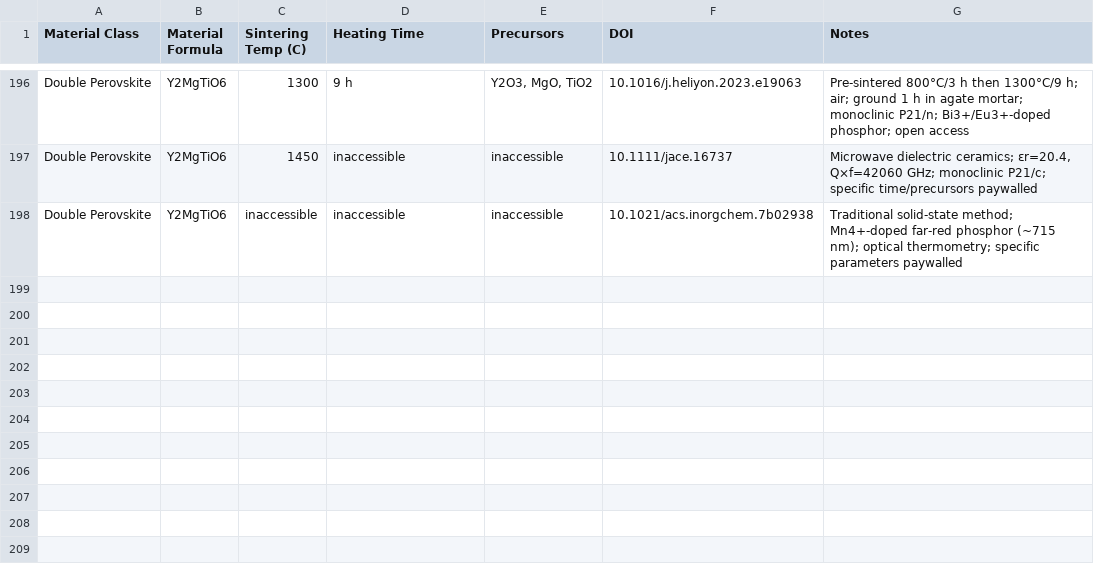
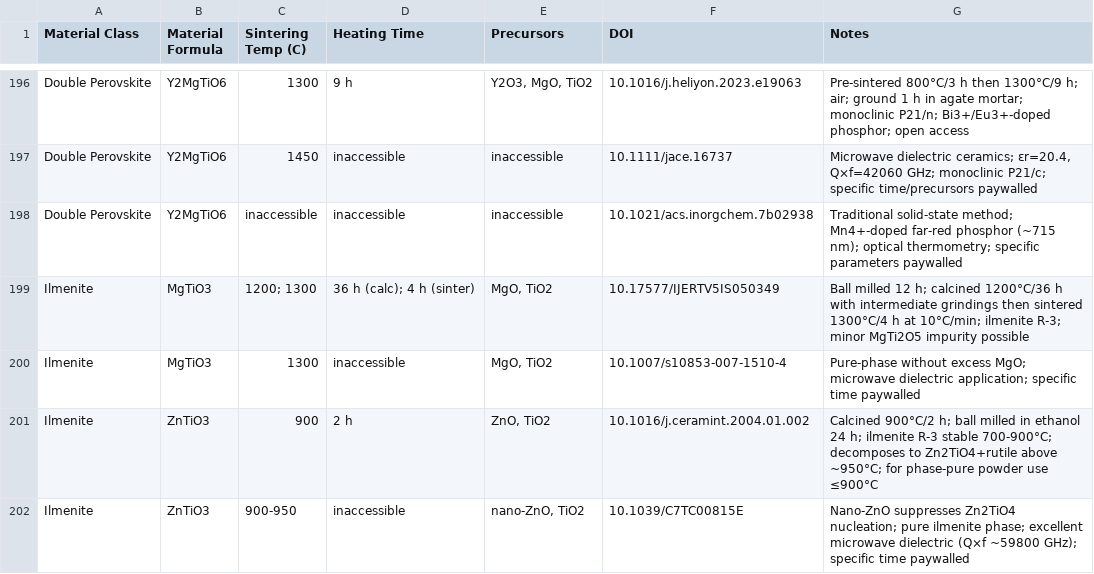
Before and after one commit to ColinBundschu/literature-search, a CSV file: synthesis_recipes.csv, drawn as a sheet; only a part is shown, gaps mark what is left out; the diff names each change by its address in the sheet, - before the commit and + after, or states it on an @@ line.

```diff
--- a/synthesis_recipes.csv
+++ b/synthesis_recipes.csv
+row 199: Ilmenite | MgTiO3 | 1200; 1300 | 36 h (calc); 4 h (sinter) | MgO, TiO2 | 10.17577/IJERTV5IS050349 | Ball milled 12 h; calcined 1200°C/36 h with intermediate grindings then sintered 1300°C/4 h at 10°C/min; ilmenite R-3; minor MgTi2O5 impurity possible
+row 200: Ilmenite | MgTiO3 | 1300 | inaccessible | MgO, TiO2 | 10.1007/s10853-007-1510-4 | Pure-phase without excess MgO; microwave dielectric application; specific time paywalled
+row 201: Ilmenite | ZnTiO3 | 900 | 2 h | ZnO, TiO2 | 10.1016/j.ceramint.2004.01.002 | Calcined 900°C/2 h; ball milled in ethanol 24 h; ilmenite R-3 stable 700-900°C; decomposes to Zn2TiO4+rutile above ~950°C; for phase-pure powder use ≤900°C
+row 202: Ilmenite | ZnTiO3 | 900-950 | inaccessible | nano-ZnO, TiO2 | 10.1039/C7TC00815E | Nano-ZnO suppresses Zn2TiO4 nucleation; pure ilmenite phase; excellent microwave dielectric (Q×f ~59800 GHz); specific time paywalled
```
Also changed, not shown: synthesis_recipes_queue.csv, 1 other file.
